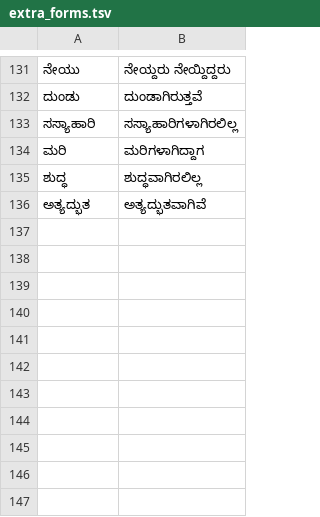
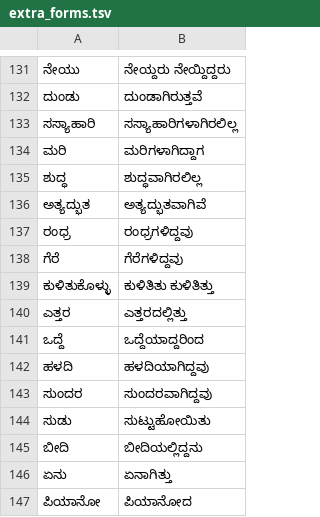
Before and after one commit to zavanton123/tayra-languages, a TSV file: tools/courses/kn/extra_forms.tsv, drawn as a sheet; only a part is shown, gaps mark what is left out.

Commit message:
Add Kannada forms for 5500

```diff
--- a/tools/courses/kn/extra_forms.tsv
+++ b/tools/courses/kn/extra_forms.tsv
@@ -136 +136,12 @@
 ಅತ್ಯದ್ಭುತ	ಅತ್ಯದ್ಭುತವಾಗಿವೆ
+ರಂಧ್ರ	ರಂಧ್ರಗಳಿದ್ದವು
+ಗೆರೆ	ಗೆರೆಗಳಿದ್ದವು
+ಕುಳಿತುಕೊಳ್ಳು	ಕುಳಿತಿತು ಕುಳಿತಿತ್ತು
+ಎತ್ತರ	ಎತ್ತರದಲ್ಲಿತ್ತು
+ಒದ್ದೆ	ಒದ್ದೆಯಾದ್ದರಿಂದ
+ಹಳದಿ	ಹಳದಿಯಾಗಿದ್ದವು
+ಸುಂದರ	ಸುಂದರವಾಗಿದ್ದವು
+ಸುಡು	ಸುಟ್ಟುಹೋಯಿತು
+ಬೀದಿ	ಬೀದಿಯಲ್ಲಿದ್ದನು
+ಏನು	ಏನಾಗಿತ್ತು
+ಪಿಯಾನೋ	ಪಿಯಾನೋದ
```
